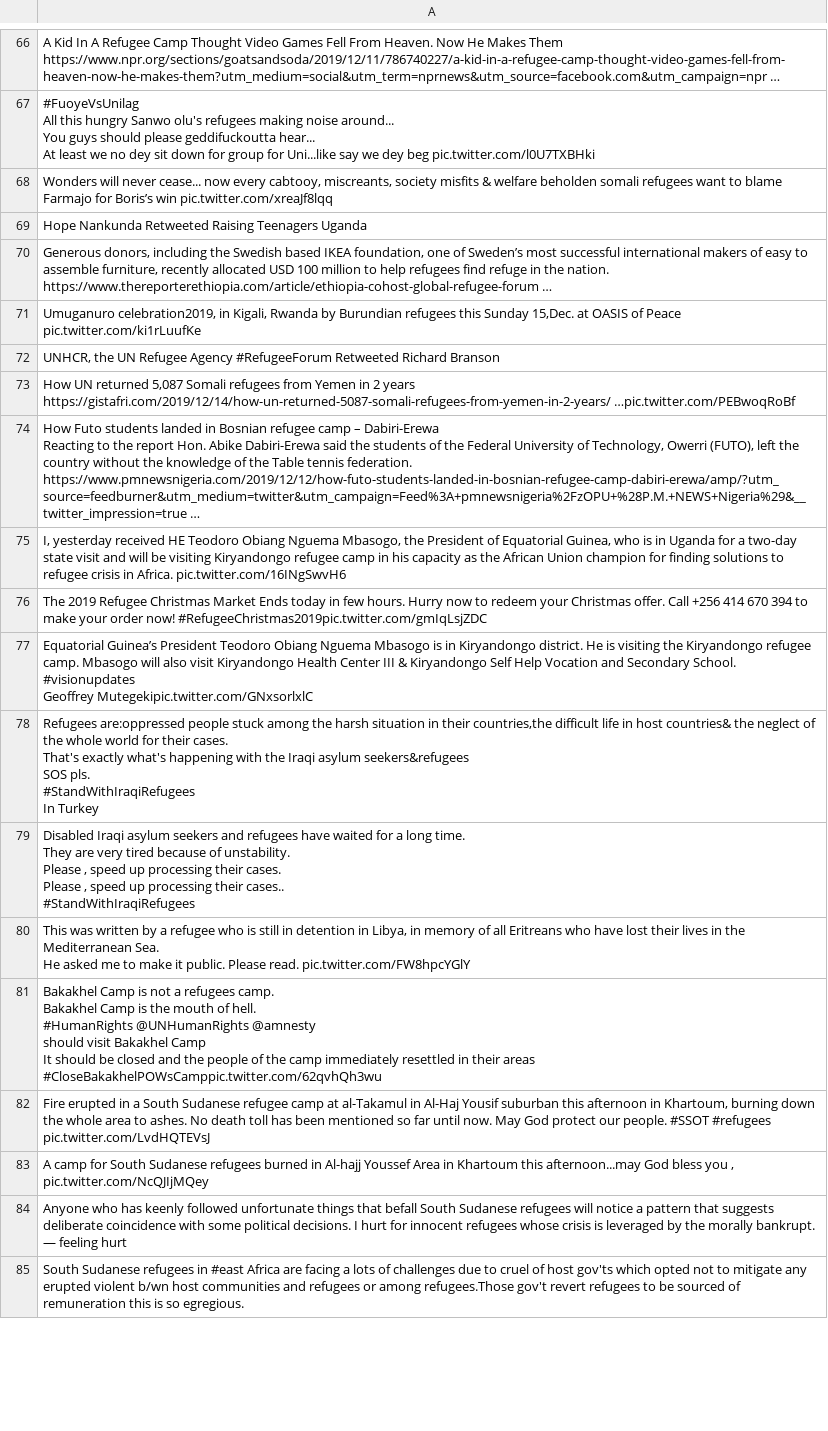
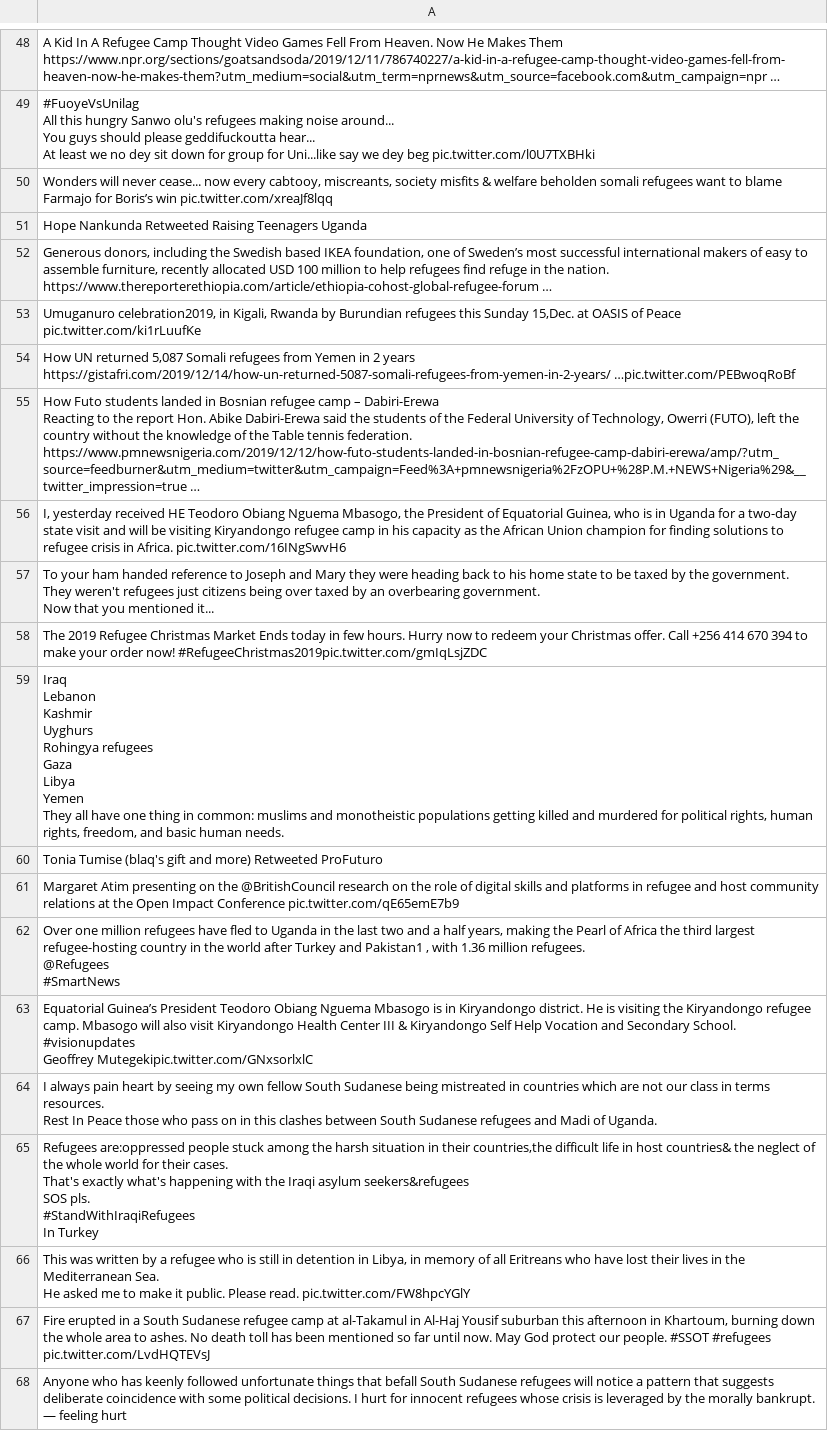
Before and after one commit to jakobzhao/refugee, a CSV file: tweets/assets/africa/tweets.csv, drawn as a sheet; only a part is shown, gaps mark what is left out; the shorter side is filled out with more unchanged rows; the diff covers the shown part only.

Commit message:
Daily Tweet Data

```diff
--- a/tweets/assets/africa/tweets.csv
+++ b/tweets/assets/africa/tweets.csv
@@ -134,3 +105,2 @@ https://www.thereporterethiopia.com/article/ethiopia-cohost-global-refugee-forum
 "Umuganuro celebration2019, in Kigali, Rwanda by Burundian refugees this Sunday 15,Dec. at OASIS of Peace pic.twitter.com/ki1rLuufKe"
-"UNHCR, the UN Refugee Agency #RefugeeForum Retweeted Richard Branson"
 "How UN returned 5,087 Somali refugees from Yemen in 2 years https://gistafri.com/2019/12/14/how-un-returned-5087-somali-refugees-from-yemen-in-2-years/ …pic.twitter.com/PEBwoqRoBf"
@@ -141,5 +111,25 @@ https://www.pmnewsnigeria.com/2019/12/12/how-futo-students-landed-in-bosnian-ref
 "I, yesterday received HE Teodoro Obiang Nguema Mbasogo, the President of Equatorial Guinea, who is in Uganda for a two-day state visit and will be visiting Kiryandongo refugee camp in his capacity as the African Union champion for finding solutions to refugee crisis in Africa. pic.twitter.com/16INgSwvH6"
+"To your ham handed reference to Joseph and Mary they were heading back to his home state to be taxed by the government.
+They weren't refugees just citizens being over taxed by an overbearing government.
+Now that you mentioned it..."
 The 2019 Refugee Christmas Market Ends today in few hours. Hurry now to redeem your Christmas offer. Call +256 414 670 394 to make your order now! #RefugeeChristmas2019pic.twitter.com/gmIqLsjZDC
+"Iraq
+Lebanon
+Kashmir
+Uyghurs
+Rohingya refugees
+Gaza
+Libya
+Yemen
+They all have one thing in common: muslims and monotheistic populations  getting killed and murdered for political rights, human rights, freedom, and basic human needs."
+Tonia Tumise (blaq's gift and more) Retweeted ProFuturo
+Margaret Atim presenting on the @BritishCouncil research on the role of digital skills and platforms in refugee and host community relations at the Open Impact Conference  pic.twitter.com/qE65emE7b9
+"Over one million refugees have fled to Uganda in the last two and a half years, making the Pearl of Africa the third largest refugee-hosting country in the world after Turkey and Pakistan1 , with 1.36 million refugees.
+
+@Refugees
+#SmartNews"
 "Equatorial Guinea’s  President Teodoro Obiang Nguema Mbasogo is in Kiryandongo district. He is visiting the Kiryandongo refugee camp. Mbasogo will also visit Kiryandongo Health Center III & Kiryandongo Self Help Vocation and Secondary School. #visionupdates
  Geoffrey Mutegekipic.twitter.com/GNxsorlxlC"
+"I always pain heart  by seeing my own fellow South Sudanese being mistreated in countries which are not our class in terms resources.
+Rest In Peace those who pass on  in this clashes between South Sudanese refugees and Madi of Uganda."
 "Refugees are:oppressed people stuck among the harsh situation in their countries,the difficult life in host countries& the neglect of the whole world for their cases.
@@ -149,18 +139,5 @@ SOS pls.
 In Turkey"
-"Disabled Iraqi asylum seekers and refugees have waited for a long time.
-They are very tired because of unstability.
-Please , speed up processing their cases.
-Please , speed up processing their cases..
-
-#StandWithIraqiRefugees"
 "This was written by a refugee who is still in detention in Libya, in  memory of all Eritreans who have lost their lives in the Mediterranean Sea.
 He asked me to make it public. Please read. pic.twitter.com/FW8hpcYGlY"
-"Bakakhel Camp is not a refugees  camp.
-Bakakhel Camp is the mouth of hell.
-#HumanRights @UNHumanRights @amnesty
-should visit Bakakhel Camp
-  It should be closed and the people of the camp immediately resettled in their areas
-#CloseBakakhelPOWsCamppic.twitter.com/62qvhQh3wu"
 "Fire erupted in a South Sudanese refugee camp at al-Takamul in Al-Haj Yousif suburban this afternoon in Khartoum, burning down the whole  area to ashes. No death toll has been mentioned so far until now. May God protect our people. #SSOT #refugees pic.twitter.com/LvdHQTEVsJ"
-"A camp for South Sudanese refugees burned in Al-hajj  Youssef Area in Khartoum this afternoon...may God bless you , pic.twitter.com/NcQJIjMQey"
 Anyone who has keenly followed unfortunate things that befall South Sudanese refugees will notice a pattern that suggests deliberate coincidence with some political decisions. I hurt for innocent refugees whose crisis is leveraged by the morally bankrupt. — feeling hurt
```
Also changed, not shown: 48 added rows, 29 removed rows and 6 edited cells elsewhere in this file, tweets/assets/asia/tweets.csv, tweets/assets/europe/tweets.csv, 32 other files.
